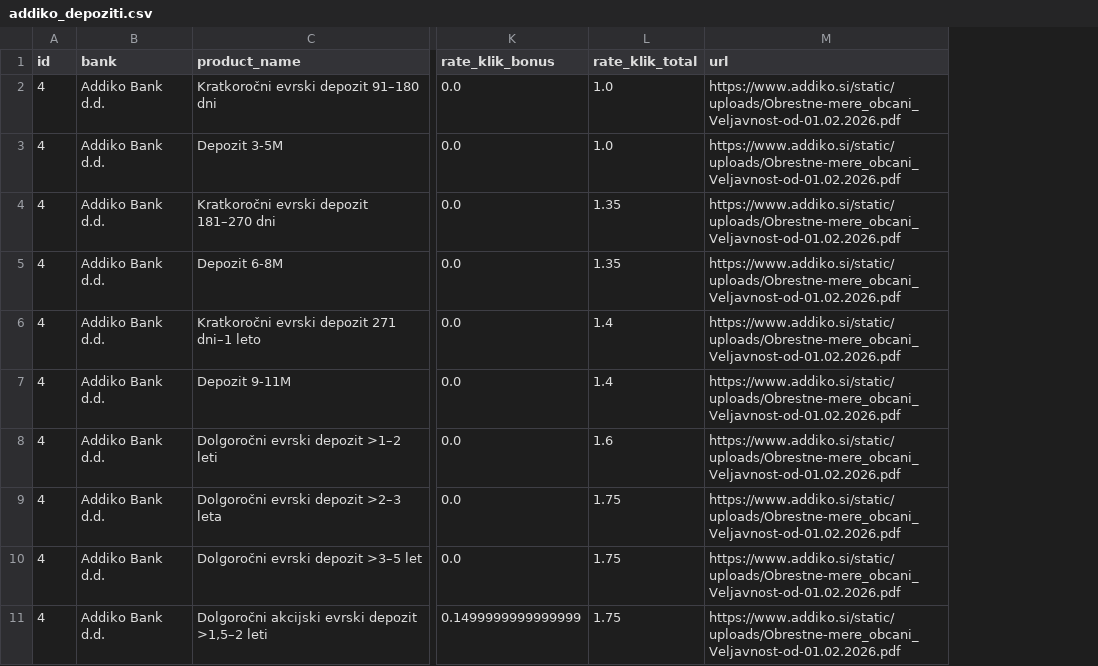
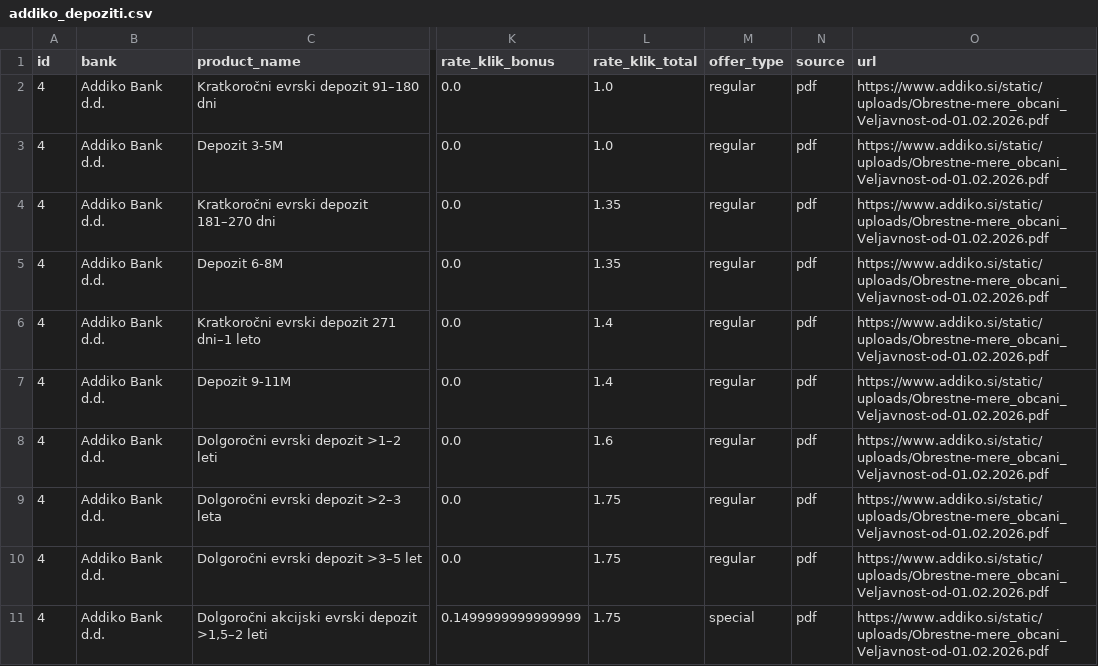
Before and after one commit to sigisitar30/FinPortal.si, a CSV file: Podatki bank/addiko_depoziti.csv, drawn as a sheet; only a part is shown, gaps mark what is left out; the diff names each change by its address in the sheet, - before the commit and + after, or states it on an @@ line.

```diff
--- a/Podatki bank/addiko_depoziti.csv
+++ b/Podatki bank/addiko_depoziti.csv
+column M (offer_type), rows 2-11: regular | regular | regular | regular | regular | regular | regular | regular | regular | special
+column N (source), rows 2-11: all pdf
```
Also changed, not shown: Podatki bank/dbs_depoziti.csv, Podatki bank/dh_depoziti.csv, 23 other files.
